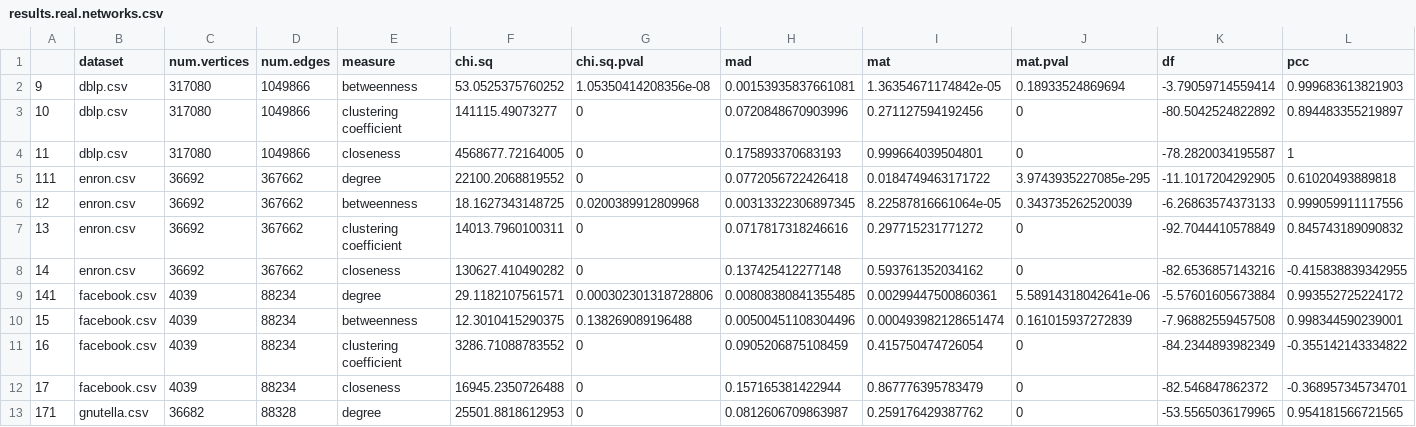
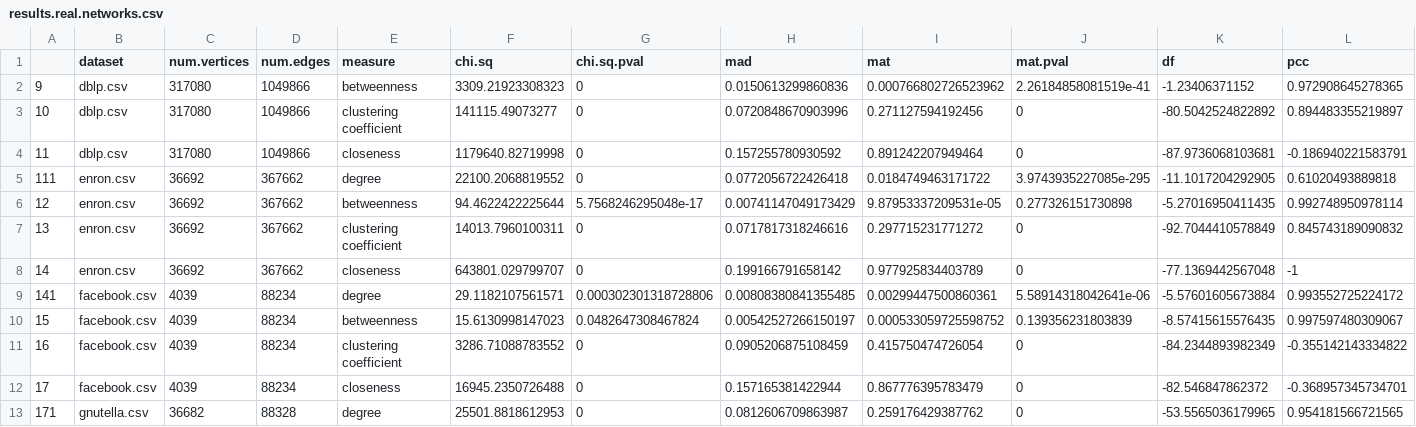
Before and after one commit to megaduks/benford, a CSV file: results.real.networks.csv, drawn as a sheet; only a part is shown; the diff covers the shown part only.

Commit message:
Finished experiments on Benford's distribution in social networks

```diff
--- a/results.real.networks.csv
+++ b/results.real.networks.csv
@@ -1,11 +1,11 @@
 "","dataset","num.vertices","num.edges","measure","chi.sq","chi.sq.pval","mad","mat","mat.pval","df","pcc"
-"9","dblp.csv",317080,1049866,"betweenness",53.0525375760252,1.05350414208356e-08,0.00153935837661081,1.36354671174842e-05,0.18933524869694,-3.79059714559414,0.999683613821903
+"9","dblp.csv",317080,1049866,"betweenness",3309.21923308323,0,0.0150613299860836,0.000766802726523962,2.26184858081519e-41,-1.23406371152,0.972908645278365
 "10","dblp.csv",317080,1049866,"clustering coefficient",141115.49073277,0,0.0720848670903996,0.271127594192456,0,-80.5042524822892,0.894483355219897
-"11","dblp.csv",317080,1049866,"closeness",4568677.72164005,0,0.175893370683193,0.999664039504801,0,-78.2820034195587,1
+"11","dblp.csv",317080,1049866,"closeness",1179640.82719998,0,0.157255780930592,0.891242207949464,0,-87.9736068103681,-0.186940221583791
 "111","enron.csv",36692,367662,"degree",22100.2068819552,0,0.0772056722426418,0.0184749463171722,3.9743935227085e-295,-11.1017204292905,0.61020493889818
-"12","enron.csv",36692,367662,"betweenness",18.1627343148725,0.0200389912809968,0.00313322306897345,8.22587816661064e-05,0.343735262520039,-6.26863574373133,0.999059911117556
+"12","enron.csv",36692,367662,"betweenness",94.4622422225644,5.7568246295048e-17,0.00741147049173429,9.87953337209531e-05,0.277326151730898,-5.27016950411435,0.992748950978114
 "13","enron.csv",36692,367662,"clustering coefficient",14013.7960100311,0,0.0717817318246616,0.297715231771272,0,-92.7044410578849,0.845743189090832
-"14","enron.csv",36692,367662,"closeness",130627.410490282,0,0.137425412277148,0.593761352034162,0,-82.6536857143216,-0.415838839342955
+"14","enron.csv",36692,367662,"closeness",643801.029799707,0,0.199166791658142,0.977925834403789,0,-77.1369442567048,-1
 "141","facebook.csv",4039,88234,"degree",29.1182107561571,0.000302301318728806,0.00808380841355485,0.00299447500860361,5.58914318042641e-06,-5.57601605673884,0.993552725224172
-"15","facebook.csv",4039,88234,"betweenness",12.3010415290375,0.138269089196488,0.00500451108304496,0.000493982128651474,0.161015937272839,-7.96882559457508,0.998344590239001
+"15","facebook.csv",4039,88234,"betweenness",15.6130998147023,0.0482647308467824,0.00542527266150197,0.000533059725598752,0.139356231803839,-8.57415615576435,0.997597480309067
 "16","facebook.csv",4039,88234,"clustering coefficient",3286.71088783552,0,0.0905206875108459,0.415750474726054,0,-84.2344893982349,-0.355142143334822
```
Also changed, not shown: 50 edited cells elsewhere in this file, 56 other files.
